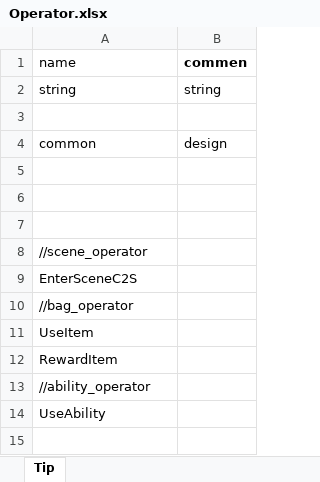
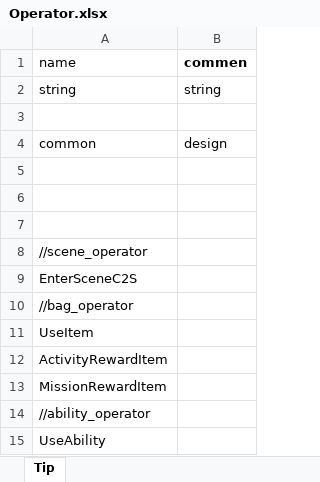
Before and after one commit to luyuancpp/mmorpg, an Excel workbook: bin/config/xlsx/operator/Operator.xlsx, sheet Tip, drawn as a sheet; values as stored, in another font and other column widths than the file's, no borders; the diff names each change by its address in the sheet, - before the commit and + after, or states it on an @@ line.

Commit message:
add operator code

```diff
--- a/bin/config/xlsx/operator/Operator.xlsx (sheet Tip)
+++ b/bin/config/xlsx/operator/Operator.xlsx (sheet Tip)
-A12 (name): RewardItem
+A12 (name): ActivityRewardItem
+row 13: MissionRewardItem
```
Also changed, not shown: 1 other file.
